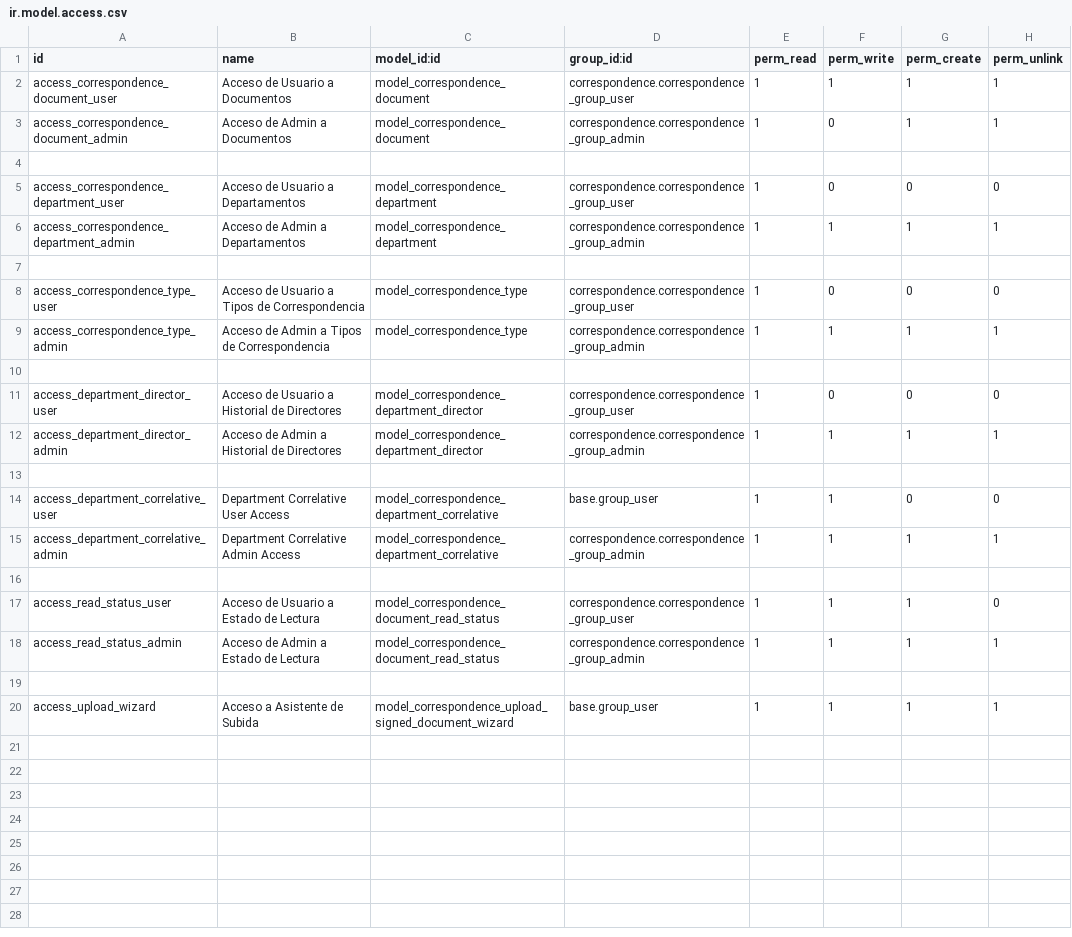
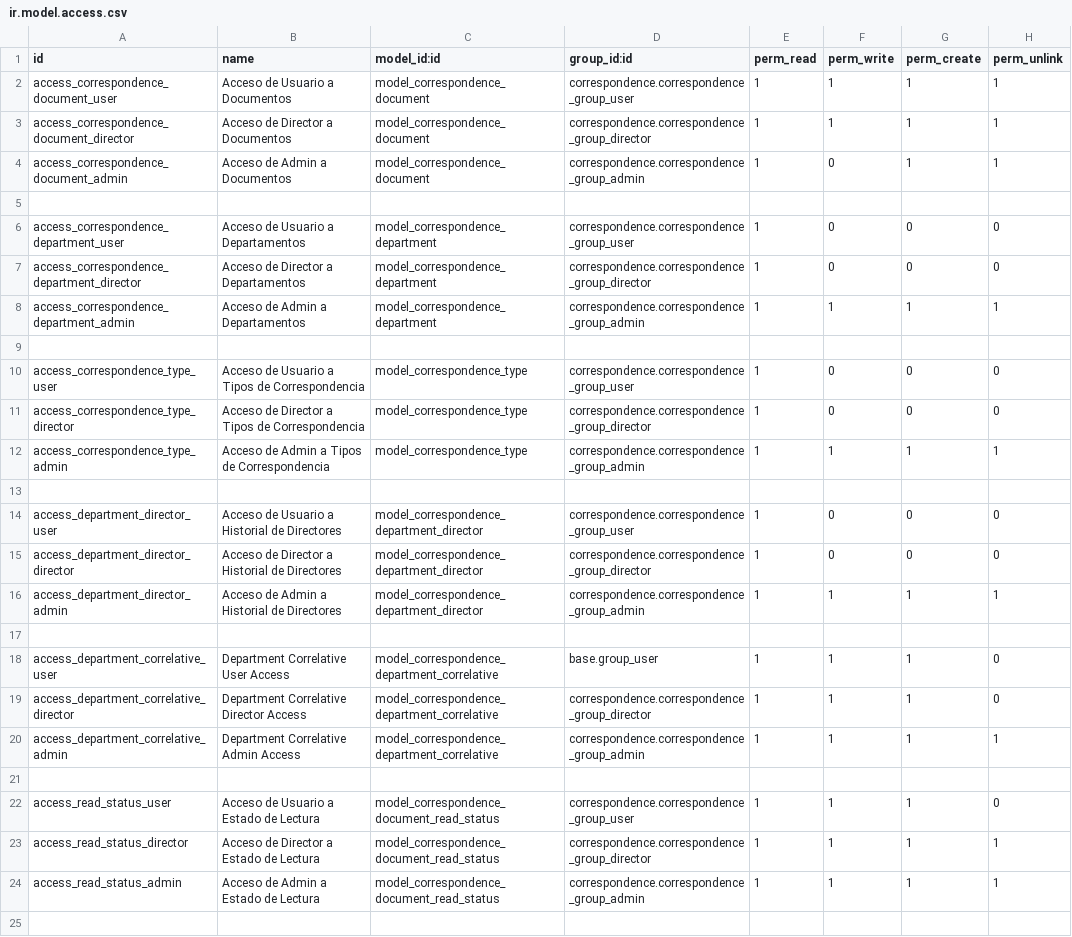
Before and after one commit to cfuentes1507/correspondence, a CSV file: security/ir.model.access.csv, drawn as a sheet; only a part is shown; the shorter side is filled out with more unchanged rows.

```diff
--- a/security/ir.model.access.csv
+++ b/security/ir.model.access.csv
@@ -2,2 +2,3 @@ id,name,model_id:id,group_id:id,perm_read,perm_write,perm_create,perm_unlink
 access_correspondence_document_user,Acceso de Usuario a Documentos,model_correspondence_document,correspondence.correspondence_group_user,1,1,1,1
+access_correspondence_document_director,Acceso de Director a Documentos,model_correspondence_document,correspondence.correspondence_group_director,1,1,1,1
 access_correspondence_document_admin,Acceso de Admin a Documentos,model_correspondence_document,correspondence.correspondence_group_admin,1,0,1,1
@@ -5,2 +6,3 @@ access_correspondence_document_admin,Acceso de Admin a Documentos,model_correspo
 access_correspondence_department_user,Acceso de Usuario a Departamentos,model_correspondence_department,correspondence.correspondence_group_user,1,0,0,0
+access_correspondence_department_director,Acceso de Director a Departamentos,model_correspondence_department,correspondence.correspondence_group_director,1,0,0,0
 access_correspondence_department_admin,Acceso de Admin a Departamentos,model_correspondence_department,correspondence.correspondence_group_admin,1,1,1,1
@@ -8,2 +10,3 @@ access_correspondence_department_admin,Acceso de Admin a Departamentos,model_cor
 access_correspondence_type_user,Acceso de Usuario a Tipos de Correspondencia,model_correspondence_type,correspondence.correspondence_group_user,1,0,0,0
+access_correspondence_type_director,Acceso de Director a Tipos de Correspondencia,model_correspondence_type,correspondence.correspondence_group_director,1,0,0,0
 access_correspondence_type_admin,Acceso de Admin a Tipos de Correspondencia,model_correspondence_type,correspondence.correspondence_group_admin,1,1,1,1
@@ -11,5 +14,7 @@ access_correspondence_type_admin,Acceso de Admin a Tipos de Correspondencia,mode
 access_department_director_user,Acceso de Usuario a Historial de Directores,model_correspondence_department_director,correspondence.correspondence_group_user,1,0,0,0
+access_department_director_director,Acceso de Director a Historial de Directores,model_correspondence_department_director,correspondence.correspondence_group_director,1,0,0,0
 access_department_director_admin,Acceso de Admin a Historial de Directores,model_correspondence_department_director,correspondence.correspondence_group_admin,1,1,1,1
 
-access_department_correlative_user,Department Correlative User Access,model_correspondence_department_correlative,base.group_user,1,1,0,0
+access_department_correlative_user,Department Correlative User Access,model_correspondence_department_correlative,base.group_user,1,1,1,0
+access_department_correlative_director,Department Correlative Director Access,model_correspondence_department_correlative,correspondence.correspondence_group_director,1,1,1,0
 access_department_correlative_admin,Department Correlative Admin Access,model_correspondence_department_correlative,correspondence.correspondence_group_admin,1,1,1,1
@@ -17,2 +22,3 @@ access_department_correlative_admin,Department Correlative Admin Access,model_co
 access_read_status_user,Acceso de Usuario a Estado de Lectura,model_correspondence_document_read_status,correspondence.correspondence_group_user,1,1,1,0
+access_read_status_director,Acceso de Director a Estado de Lectura,model_correspondence_document_read_status,correspondence.correspondence_group_director,1,1,1,1
 access_read_status_admin,Acceso de Admin a Estado de Lectura,model_correspondence_document_read_status,correspondence.correspondence_group_admin,1,1,1,1
```
Also changed, not shown: 4 other files.
